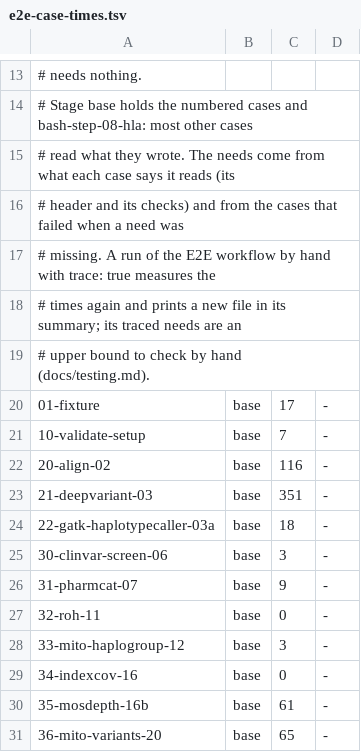
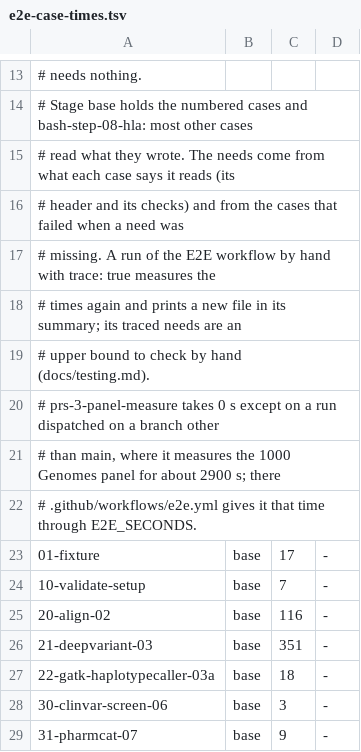
Before and after one commit to GeiserX/OwnGenome, a TSV file: scripts/ci/e2e-case-times.tsv, drawn as a sheet; only a part is shown, gaps mark what is left out; the shorter side is filled out with more unchanged rows; the diff names each change by its address in the sheet, - before the commit and + after, or states it on an @@ line.

Commit message:
ci(shards): let a run give a case its own seconds (E2E_SECONDS)
A case whose cost depends on the run (prs-3-panel-measure measures the 1000 Genomes panel only on a dispatched branch run) can now be weighed at its real time for that run. A new verb, seconds, prints the time each case is weighed by. A name with no row or a time that is not a whole number stops the split.

```diff
--- a/scripts/ci/e2e-case-times.tsv
+++ b/scripts/ci/e2e-case-times.tsv
+row 20: # prs-3-panel-measure takes 0 s except on a run dispatched on a branch other
+row 21: # than main, where it measures the 1000 Genomes panel for about 2900 s; there
+row 22: # .github/workflows/e2e.yml gives it that time through E2E_SECONDS.
```
Also changed, not shown: 1 other file.
